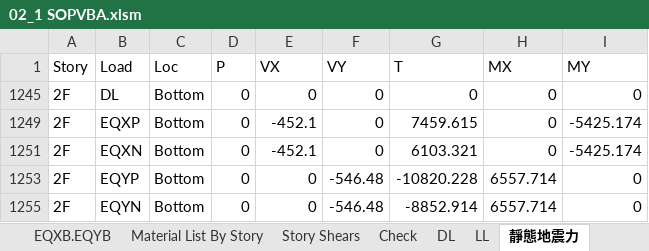
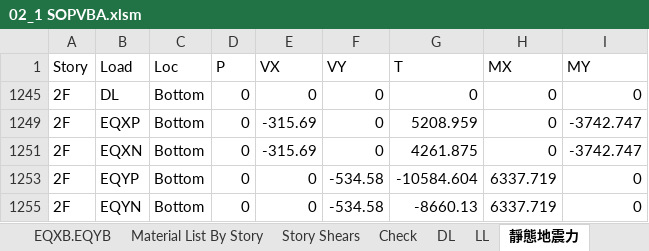
Before and after one commit to skyran1278/matlab, an Excel workbook: 10-st/DP2/02_1 SOPVBA.xlsm, sheet 靜態地震力, drawn as a sheet; values as stored, in another font and other column widths than the file's, no borders; the diff names each change by its address in the sheet, - before the commit and + after, or states it on an @@ line.

```diff
--- a/10-st/DP2/02_1 SOPVBA.xlsm (sheet 靜態地震力)
+++ b/10-st/DP2/02_1 SOPVBA.xlsm (sheet 靜態地震力)
-E1249 (VX): -452.1
+E1249 (VX): -315.69
-G1249 (T): 7459.615
+G1249 (T): 5208.959
-I1249 (MY): -5425.174
+I1249 (MY): -3742.747
-E1251 (VX): -452.1
+E1251 (VX): -315.69
-G1251 (T): 6103.321
+G1251 (T): 4261.875
-I1251 (MY): -5425.174
+I1251 (MY): -3742.747
-F1253 (VY): -546.48
+F1253 (VY): -534.58
-G1253 (T): -10820.228
+G1253 (T): -10584.604
-H1253 (MX): 6557.714
+H1253 (MX): 6337.719
-F1255 (VY): -546.48
+F1255 (VY): -534.58
-G1255 (T): -8852.914
+G1255 (T): -8660.13
-H1255 (MX): 6557.714
+H1255 (MX): 6337.719
```
Also changed, not shown: sheet Story Shears, sheet Check, sheet 動態地震力修正, sheet Assembled Point Masses, hidden cells, 10-st/DP2/check.xlsx, 14 other files.
